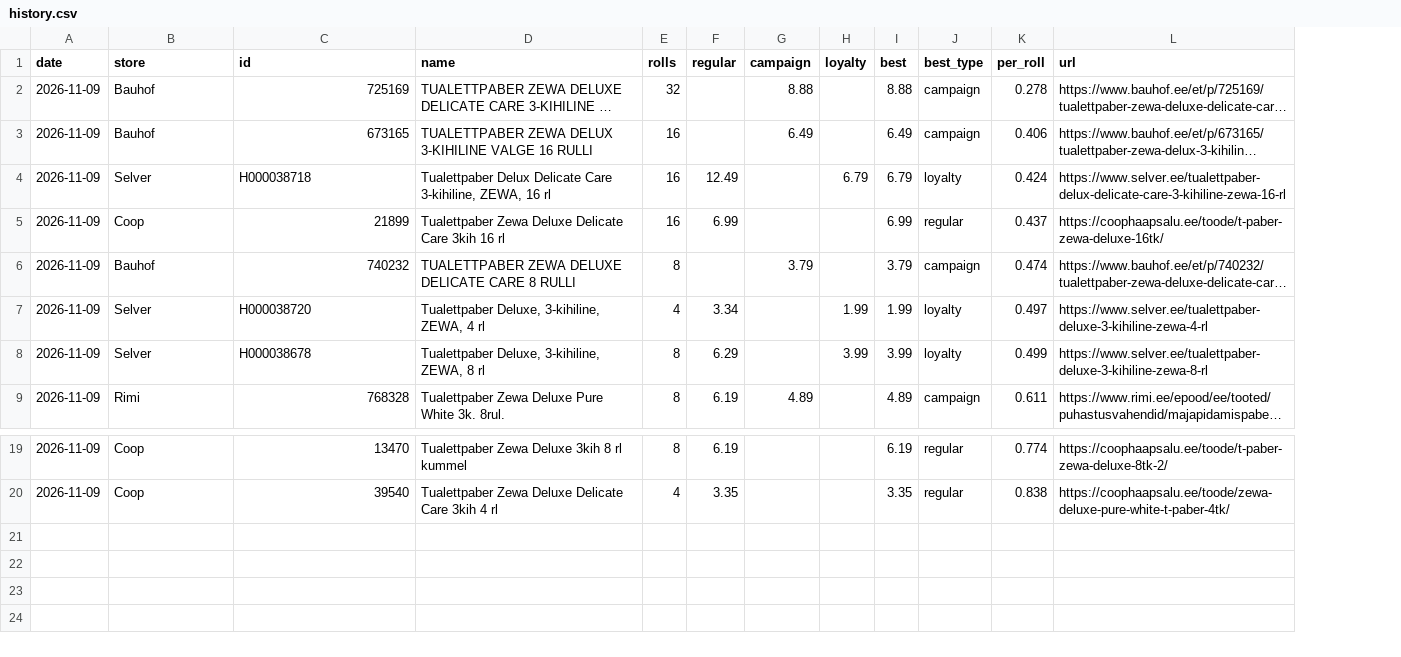
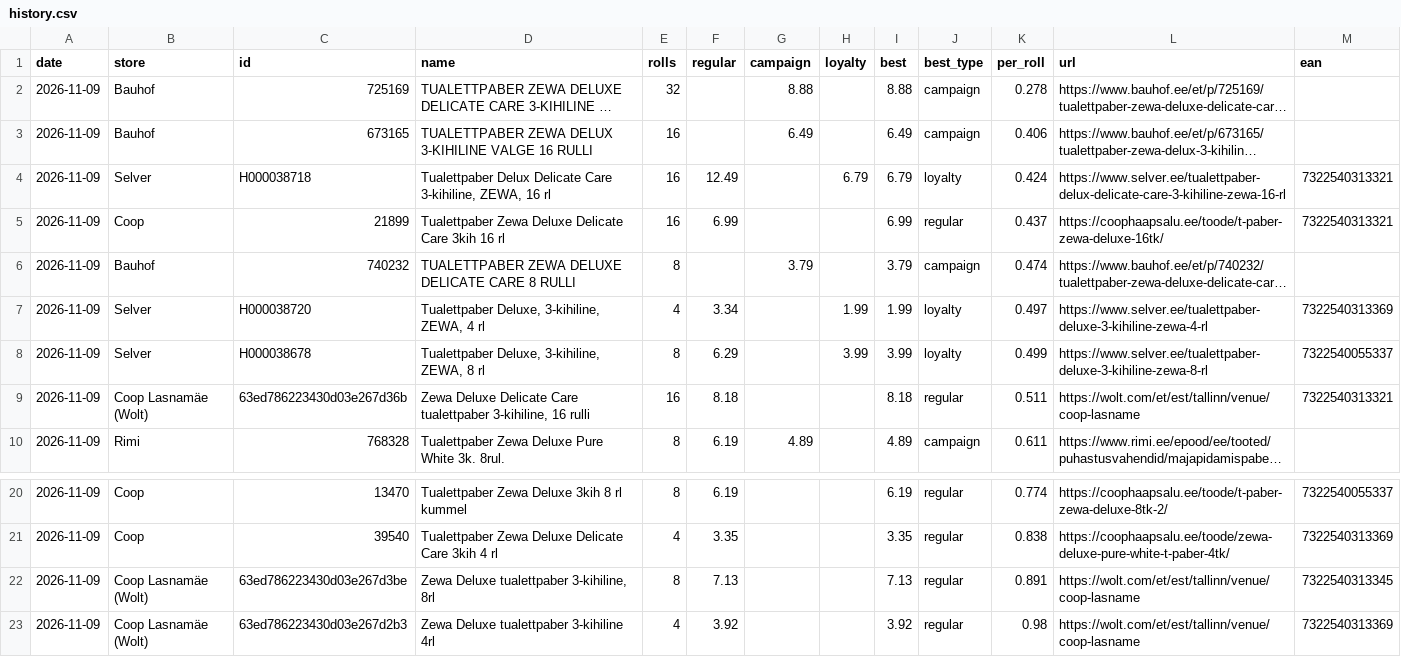
Before and after one commit to ivoarnover/zewa-tracker, a CSV file: docs/data/history.csv, drawn as a sheet; only a part is shown, gaps mark what is left out; long unchanged cells end in …; the diff names each change by its address in the sheet, - before the commit and + after, or states it on an @@ line.

```diff
--- a/docs/data/history.csv
+++ b/docs/data/history.csv
+column M (ean), rows 4-8: 7322540313321 | 7322540313321 |  | 7322540313369 | 7322540055337; rows 20-21: 7322540055337 | 7322540313369
+row 9: 2026-11-09 | Coop Lasnamäe (Wolt) | 63ed786223430d03e267d36b | Zewa Deluxe Delicate Care tualettpaber 3-kihiline, 16 rulli | 16 | 8.18 |  |  | 8.18 | regular | 0.511 | https://wolt.com/et/est/tallinn/venue/coop-lasname | 7322540313321
+row 22: 2026-11-09 | Coop Lasnamäe (Wolt) | 63ed786223430d03e267d3be | Zewa Deluxe tualettpaber 3-kihiline, 8rl | 8 | 7.13 |  |  | 7.13 | regular | 0.891 | https://wolt.com/et/est/tallinn/venue/coop-lasname | 7322540313345
+row 23: 2026-11-09 | Coop Lasnamäe (Wolt) | 63ed786223430d03e267d2b3 | Zewa Deluxe tualettpaber 3-kihiline 4rl | 4 | 3.92 |  |  | 3.92 | regular | 0.98 | https://wolt.com/et/est/tallinn/venue/coop-lasname | 7322540313369
```
Also changed, not shown: 1 other file.
